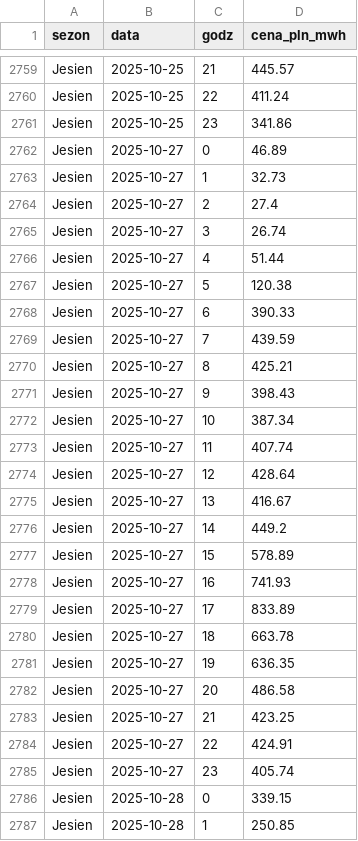
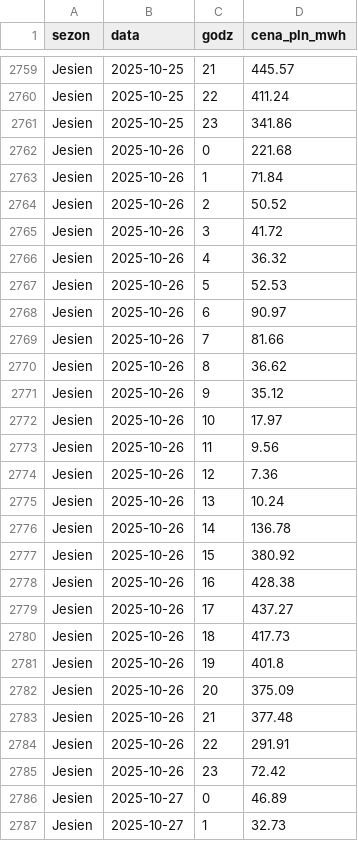
Before and after one commit to QuenniX/SymulatorSH, a CSV file: analiza/dane_zrodlowe/ceny/wszystkie.csv, drawn as a sheet; only a part is shown, gaps mark what is left out; the shorter side is filled out with more unchanged rows; the diff names each change by its address in the sheet, - before the commit and + after, or states it on an @@ line.

```diff
--- a/analiza/dane_zrodlowe/ceny/wszystkie.csv
+++ b/analiza/dane_zrodlowe/ceny/wszystkie.csv
+row 2762: Jesien | 2025-10-26 | 0 | 221.68
+row 2763: Jesien | 2025-10-26 | 1 | 71.84
+row 2764: Jesien | 2025-10-26 | 2 | 50.52
+row 2765: Jesien | 2025-10-26 | 3 | 41.72
+row 2766: Jesien | 2025-10-26 | 4 | 36.32
+row 2767: Jesien | 2025-10-26 | 5 | 52.53
+row 2768: Jesien | 2025-10-26 | 6 | 90.97
+row 2769: Jesien | 2025-10-26 | 7 | 81.66
+row 2770: Jesien | 2025-10-26 | 8 | 36.62
+row 2771: Jesien | 2025-10-26 | 9 | 35.12
+row 2772: Jesien | 2025-10-26 | 10 | 17.97
+row 2773: Jesien | 2025-10-26 | 11 | 9.56
+row 2774: Jesien | 2025-10-26 | 12 | 7.36
+row 2775: Jesien | 2025-10-26 | 13 | 10.24
+row 2776: Jesien | 2025-10-26 | 14 | 136.78
+row 2777: Jesien | 2025-10-26 | 15 | 380.92
+row 2778: Jesien | 2025-10-26 | 16 | 428.38
+row 2779: Jesien | 2025-10-26 | 17 | 437.27
+row 2780: Jesien | 2025-10-26 | 18 | 417.73
+row 2781: Jesien | 2025-10-26 | 19 | 401.8
+row 2782: Jesien | 2025-10-26 | 20 | 375.09
+row 2783: Jesien | 2025-10-26 | 21 | 377.48
+row 2784: Jesien | 2025-10-26 | 22 | 291.91
+row 2785: Jesien | 2025-10-26 | 23 | 72.42
```
Also changed, not shown: analiza/wyniki_analizy/tabela_zbiorcza_cross_season.csv, analiza/wyniki_analizy/tabela_zbiorcza_diagonal.csv, 25 other files.
